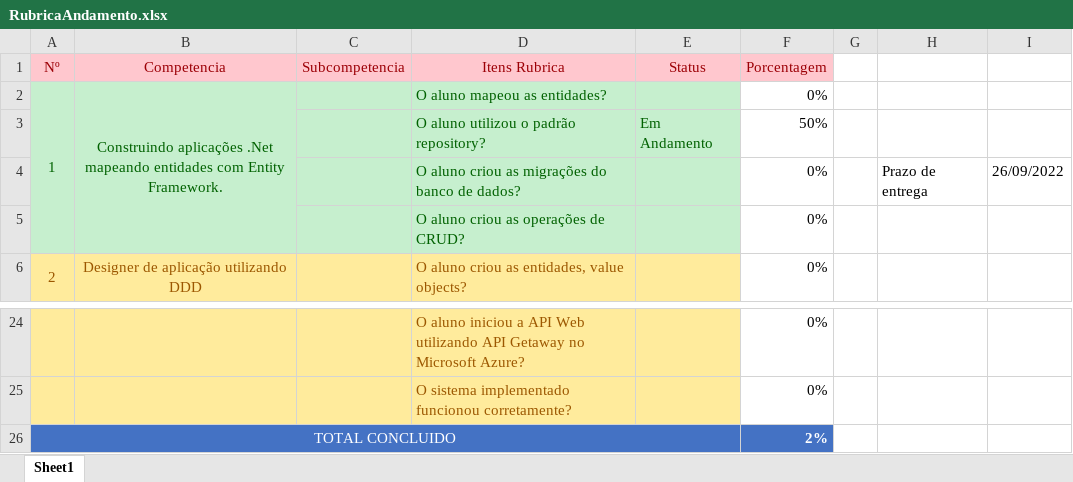
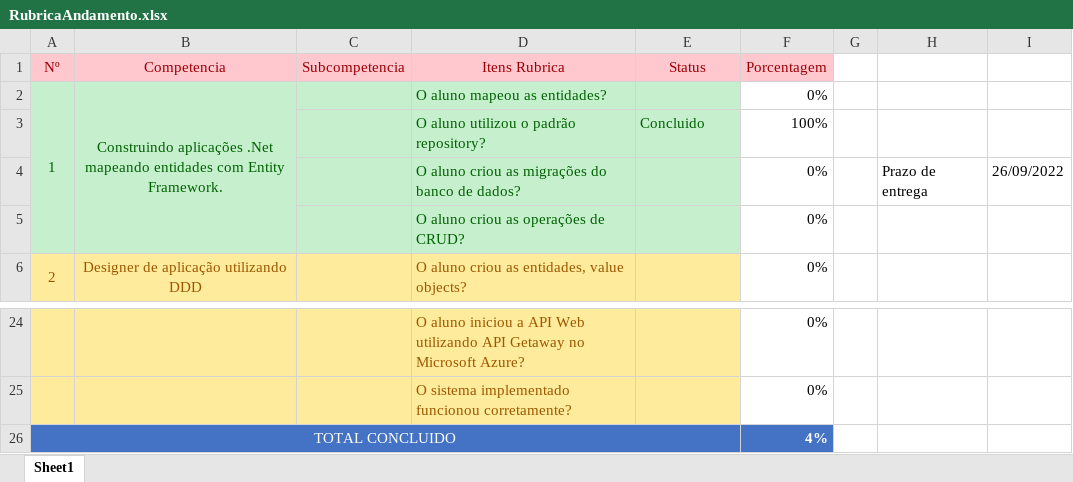
Before and after one commit to ESolucoesTecnologia/FieldTech, an Excel workbook: docs/RubricaAndamento.xlsx, sheet Sheet1, drawn as a sheet; only a part is shown, gaps mark what is left out; values as stored, in another font and other column widths than the file's, no borders; removed rows and columns are numbered as before the commit, all else as after; the diff names each change by its address in the sheet, - before the commit and + after, or states it on an @@ line.

Commit message:
Padrão repository ok.

```diff
--- a/docs/RubricaAndamento.xlsx (sheet Sheet1)
+++ b/docs/RubricaAndamento.xlsx (sheet Sheet1)
-row 3:  |  |  | O aluno utilizou o padrão repository? | Em Andamento | 50%
+row 3:  |  |  | O aluno utilizou o padrão repository? | Concluido | 100%
-F26 (Porcentagem): 2%
+F26 (Porcentagem): 4%
```
Also changed, not shown: 2 other files.
